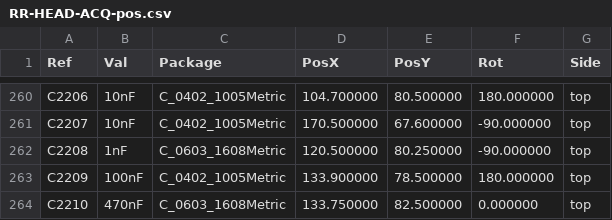
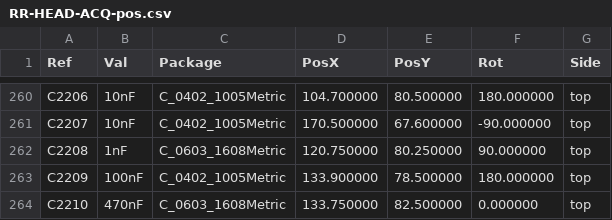
Before and after one commit to Skyence13/Rad-Roomba, a CSV file: electronics/head_acq/out/RR-HEAD-ACQ-pos.csv, drawn as a sheet; only a part is shown, gaps mark what is left out; the diff covers the shown part only.

```diff
--- a/electronics/head_acq/out/RR-HEAD-ACQ-pos.csv
+++ b/electronics/head_acq/out/RR-HEAD-ACQ-pos.csv
@@ -261,3 +261,3 @@ Ref,Val,Package,PosX,PosY,Rot,Side
 "C2207","10nF","C_0402_1005Metric",170.500000,67.600000,-90.000000,top
-"C2208","1nF","C_0603_1608Metric",120.500000,80.250000,-90.000000,top
+"C2208","1nF","C_0603_1608Metric",120.750000,80.250000,90.000000,top
 "C2209","100nF","C_0402_1005Metric",133.900000,78.500000,180.000000,top
```
Also changed, not shown: 24 edited cells elsewhere in this file, 54 other files.
